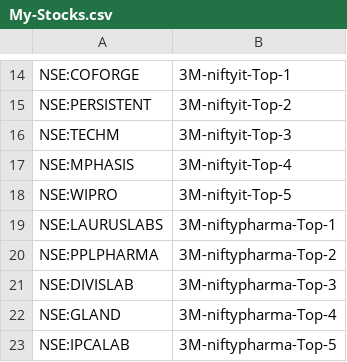
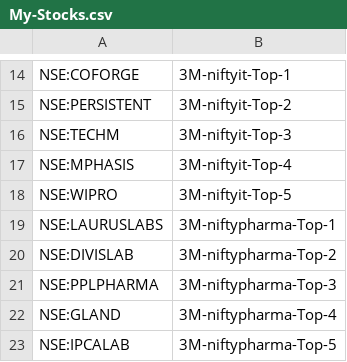
Before and after one commit to surajpjoshi/rsi-trading-system, a CSV file: My-Stocks.csv, drawn as a sheet; only a part is shown, gaps mark what is left out.

Commit message:
Auto-update My-Stocks.csv from Google Sheets

```diff
--- a/My-Stocks.csv
+++ b/My-Stocks.csv
@@ -19,4 +19,4 @@
 "NSE:LAURUSLABS","3M-niftypharma-Top-1"
-"NSE:PPLPHARMA","3M-niftypharma-Top-2"
-"NSE:DIVISLAB","3M-niftypharma-Top-3"
+"NSE:DIVISLAB","3M-niftypharma-Top-2"
+"NSE:PPLPHARMA","3M-niftypharma-Top-3"
 "NSE:GLAND","3M-niftypharma-Top-4"
```
